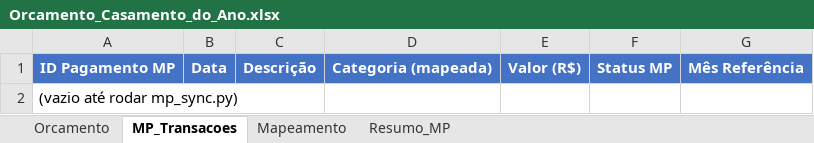
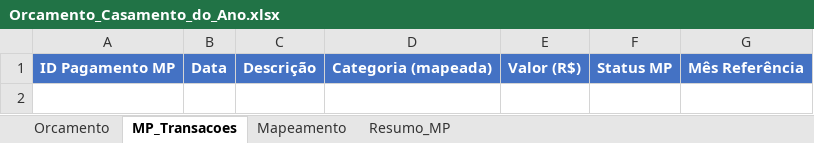
Before and after one commit to spacedwog/fintech_app.github.io, an Excel workbook: orcamento_agent/Orcamento_Casamento_do_Ano.xlsx, sheet MP_Transacoes, drawn as a sheet; values as stored, in another font and other column widths than the file's, no borders; the diff names each change by its address in the sheet, - before the commit and + after, or states it on an @@ line.

```diff
--- a/orcamento_agent/Orcamento_Casamento_do_Ano.xlsx (sheet MP_Transacoes)
+++ b/orcamento_agent/Orcamento_Casamento_do_Ano.xlsx (sheet MP_Transacoes)
-row 2: (vazio até rodar mp_sync.py)
```
Also changed, not shown: sheet Resumo_MP, sheet Orcamento, 1 other file.
